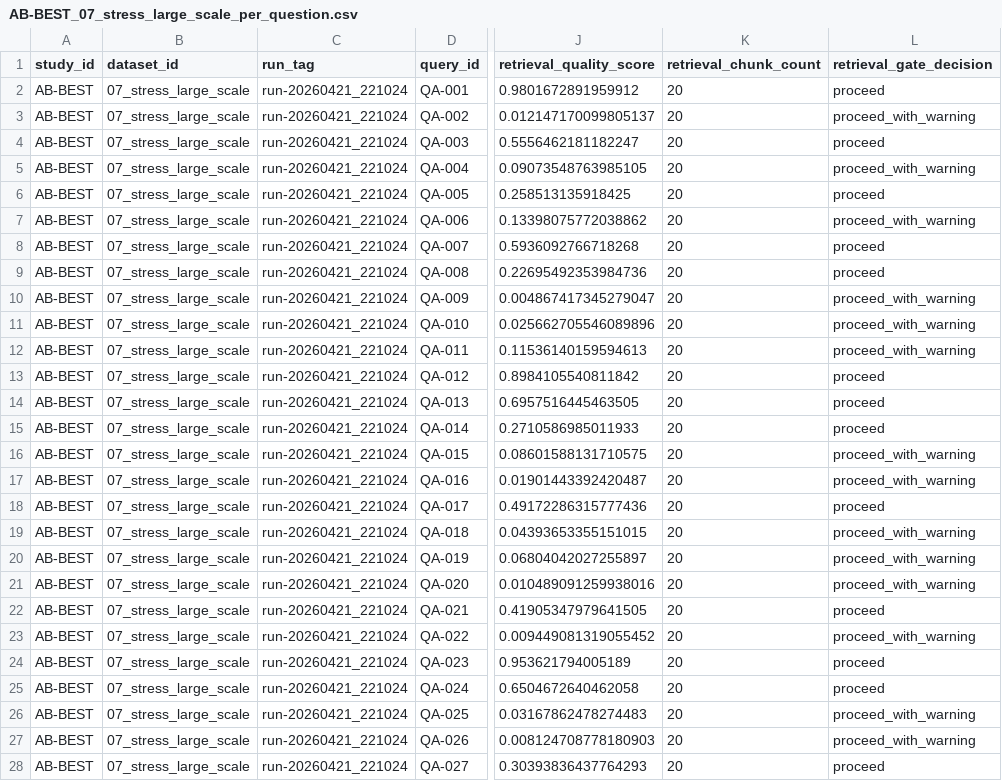
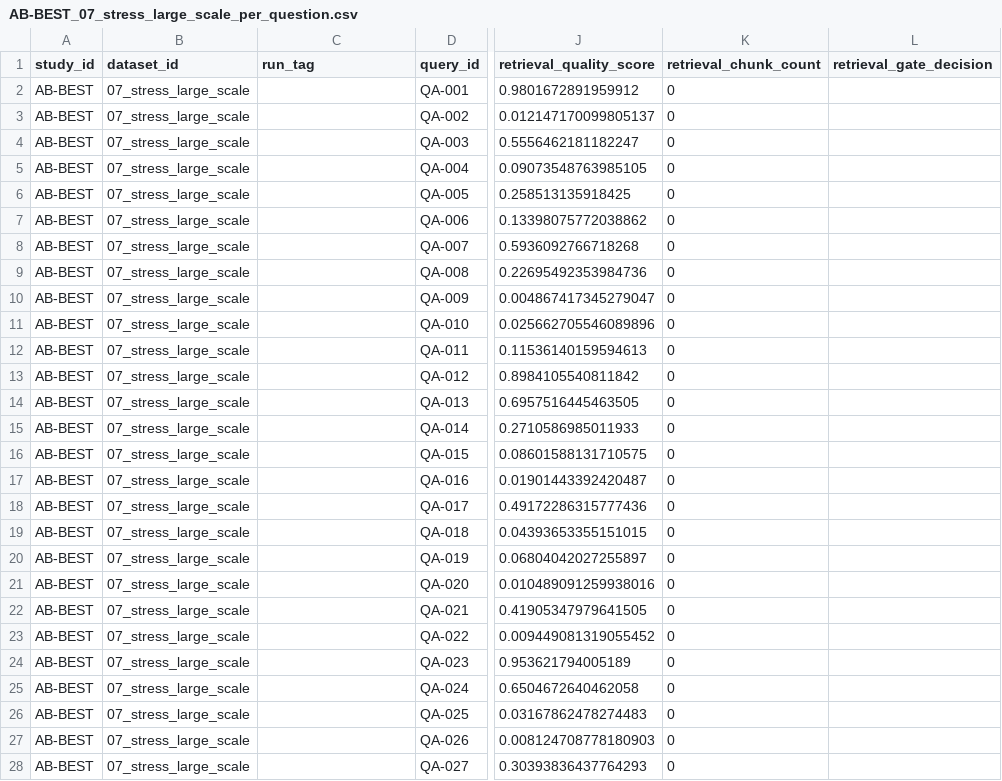
Before and after one commit to LookUpMark/thesis, a CSV file: outputs/ablation/AB-BEST/datasets/07_stress_large_scale/thesis/AB-BEST_07_stress_large_scale_per_question.csv, drawn as a sheet; only a part is shown, gaps mark what is left out; the diff covers the shown part only; the diff names each change by its address in the sheet, - before the commit and + after, or states it on an @@ line.

Commit message:
chore: run ai judge on AB-BEST

```diff
--- a/outputs/ablation/AB-BEST/datasets/07_stress_large_scale/thesis/AB-BEST_07_stress_large_scale_per_question.csv
+++ b/outputs/ablation/AB-BEST/datasets/07_stress_large_scale/thesis/AB-BEST_07_stress_large_scale_per_question.csv
-C2:C28 (run_tag): run-20260421_221024
+C2:C28 (run_tag): (empty)
-K2:K28 (retrieval_chunk_count): 20
+K2:K28 (retrieval_chunk_count): 0
-L2 (retrieval_gate_decision): proceed
+L2 (retrieval_gate_decision): (empty)
-L3 (retrieval_gate_decision): proceed_with_warning
+L3 (retrieval_gate_decision): (empty)
-L4 (retrieval_gate_decision): proceed
+L4 (retrieval_gate_decision): (empty)
-L5 (retrieval_gate_decision): proceed_with_warning
+L5 (retrieval_gate_decision): (empty)
-L6 (retrieval_gate_decision): proceed
+L6 (retrieval_gate_decision): (empty)
-L7 (retrieval_gate_decision): proceed_with_warning
+L7 (retrieval_gate_decision): (empty)
-L8:L9 (retrieval_gate_decision): proceed
+L8:L9 (retrieval_gate_decision): (empty)
-L10:L12 (retrieval_gate_decision): proceed_with_warning
+L10:L12 (retrieval_gate_decision): (empty)
-L13:L15 (retrieval_gate_decision): proceed
+L13:L15 (retrieval_gate_decision): (empty)
-L16:L17 (retrieval_gate_decision): proceed_with_warning
+L16:L17 (retrieval_gate_decision): (empty)
-L18 (retrieval_gate_decision): proceed
+L18 (retrieval_gate_decision): (empty)
-L19:L21 (retrieval_gate_decision): proceed_with_warning
+L19:L21 (retrieval_gate_decision): (empty)
-L22 (retrieval_gate_decision): proceed
+L22 (retrieval_gate_decision): (empty)
-L23 (retrieval_gate_decision): proceed_with_warning
+L23 (retrieval_gate_decision): (empty)
-L24:L25 (retrieval_gate_decision): proceed
+L24:L25 (retrieval_gate_decision): (empty)
-L26:L27 (retrieval_gate_decision): proceed_with_warning
+L26:L27 (retrieval_gate_decision): (empty)
-L28 (retrieval_gate_decision): proceed
+L28 (retrieval_gate_decision): (empty)
```
Also changed, not shown: 84 edited cells elsewhere in this file, outputs/ablation/AB-BEST/datasets/02_intermediate_finance/thesis/AB-BEST_02_intermediate_finance_per_question.csv, outputs/ablation/AB-BEST/datasets/03_advanced_healthcare/thesis/AB-BEST_03_advanced_healthcare_per_question.csv, 20 other files.
